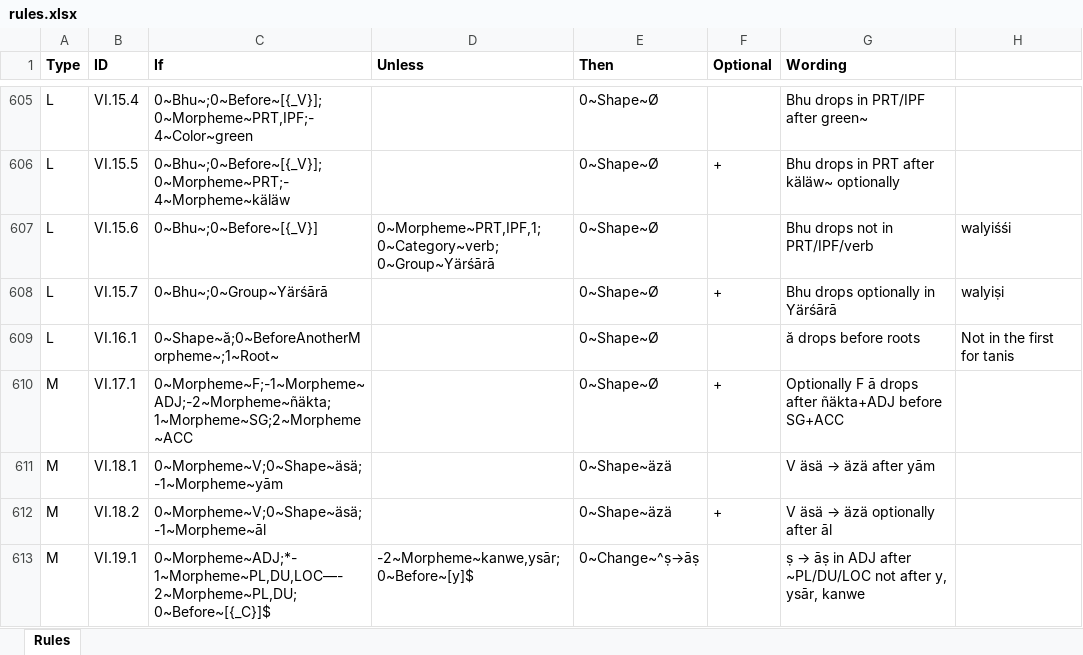
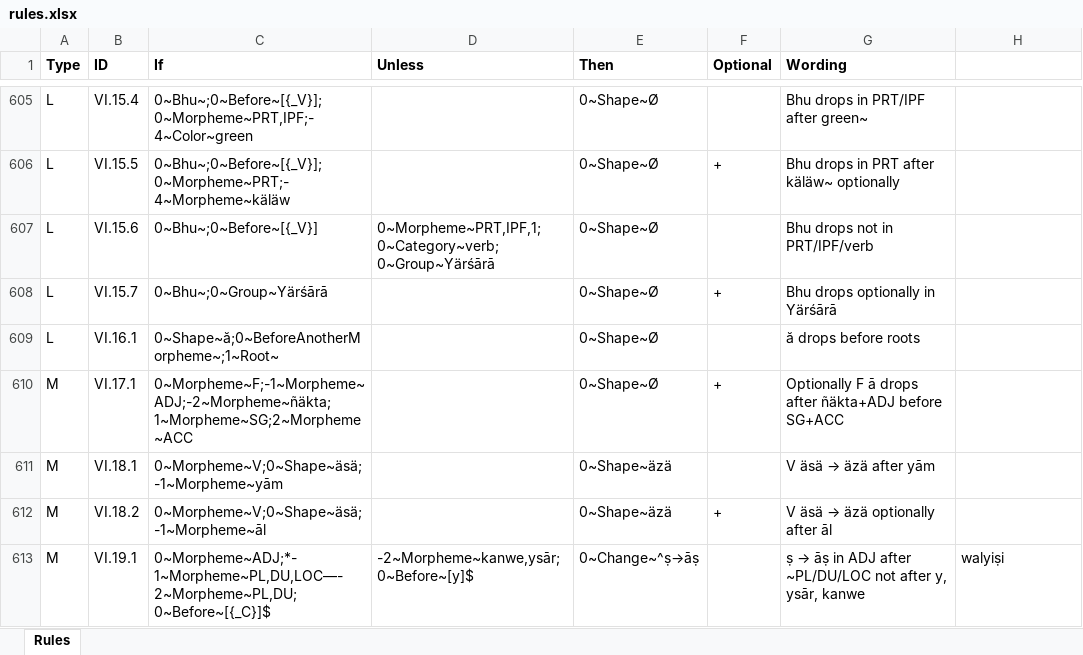
Before and after one commit to tanastasis/Candrakanta, an Excel workbook: data/rules.xlsx, sheet Rules, drawn as a sheet; only a part is shown, gaps mark what is left out; values as stored, in another font and other column widths than the file's, no borders; the diff covers the shown part only; the diff names each change by its address in the sheet, - before the commit and + after, or states it on an @@ line.

```diff
--- a/data/rules.xlsx (sheet Rules)
+++ b/data/rules.xlsx (sheet Rules)
-H607: walyiśśi
+H607: (empty)
-H608: walyiṣi
+H608: (empty)
-H609: Not in the first for tanis
+H609: (empty)
-H613: (empty)
+H613: walyiṣi
```
Also changed, not shown: 14 edited cells elsewhere in this sheet, data/lexemes.xlsx, data/morphemes.xlsx, 12 other files.
